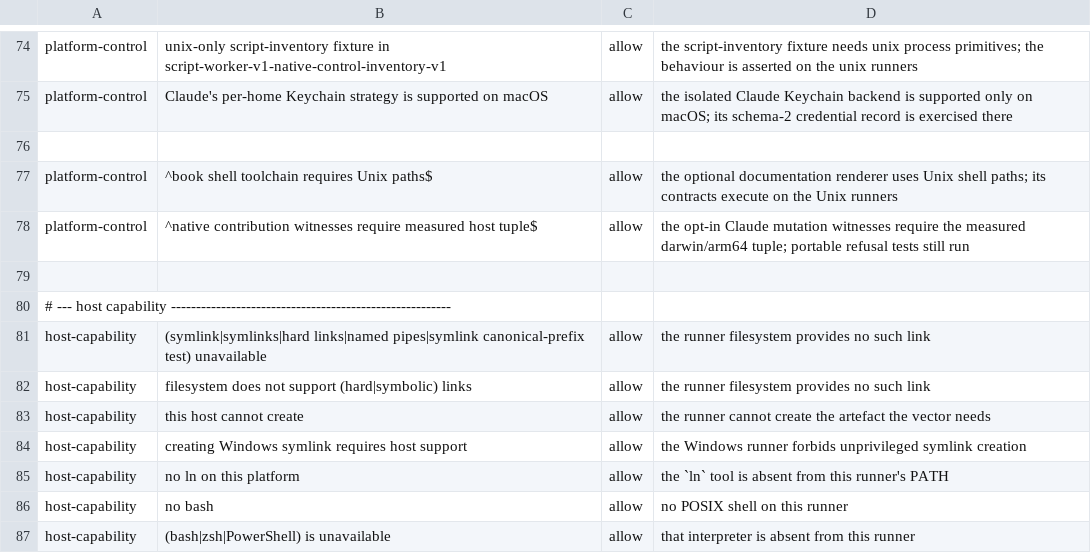
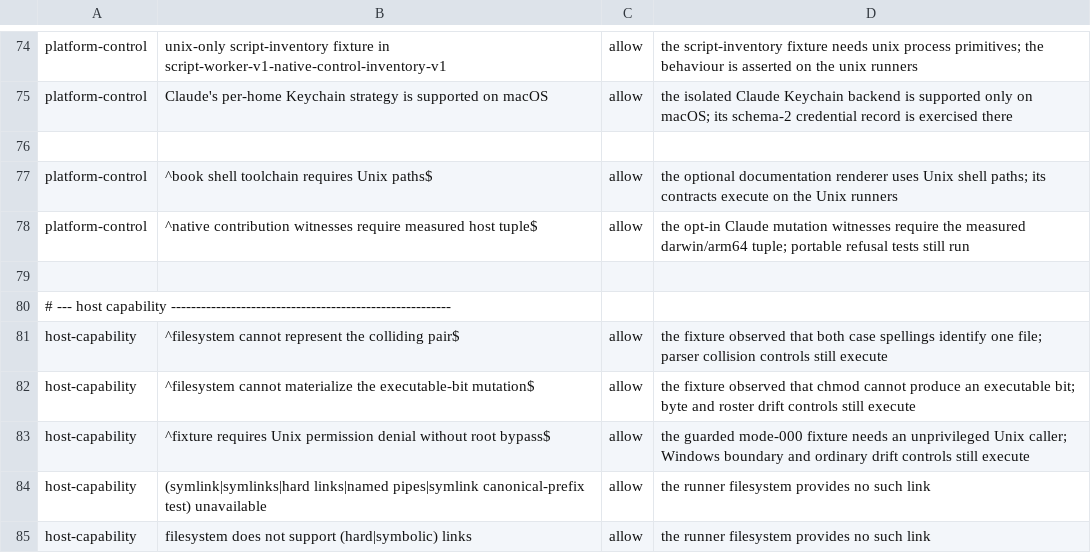
Before and after one commit to relux-works/curator, a TSV file: .github/ci/skip-classes.tsv, drawn as a sheet; only a part is shown, gaps mark what is left out; the shorter side is filled out with more unchanged rows.

Commit message:
Qualify portable skill fixtures and capability skips

```diff
--- a/.github/ci/skip-classes.tsv
+++ b/.github/ci/skip-classes.tsv
@@ -80,2 +80,5 @@ platform-control	^native contribution witnesses require measured host tuple$	all
 # --- host capability --------------------------------------------------------
+host-capability	^filesystem cannot represent the colliding pair$	allow	the fixture observed that both case spellings identify one file; parser collision controls still execute
+host-capability	^filesystem cannot materialize the executable-bit mutation$	allow	the fixture observed that chmod cannot produce an executable bit; byte and roster drift controls still execute
+host-capability	^fixture requires Unix permission denial without root bypass$	allow	the guarded mode-000 fixture needs an unprivileged Unix caller; Windows boundary and ordinary drift controls still execute
 host-capability	(symlink|symlinks|hard links|named pipes|symlink canonical-prefix test) unavailable	allow	the runner filesystem provides no such link
```
Also changed, not shown: 2 other files.
